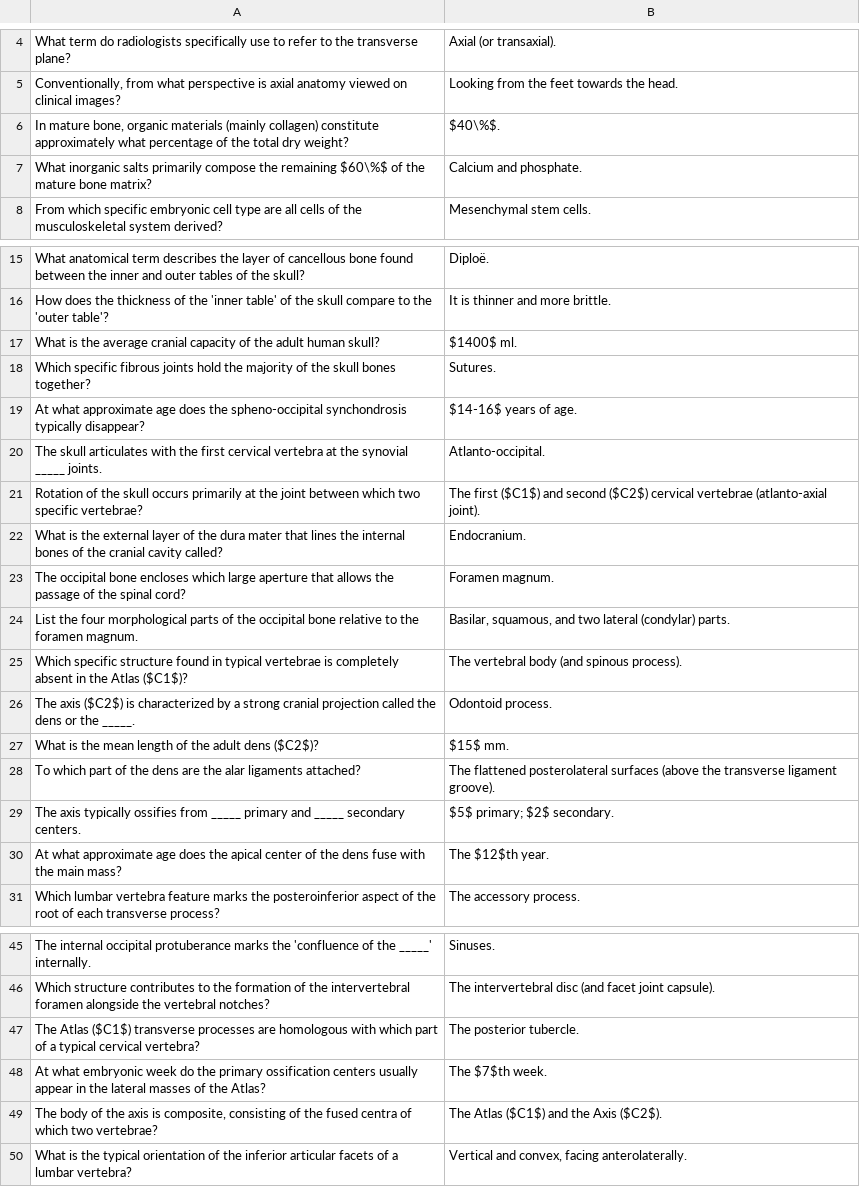
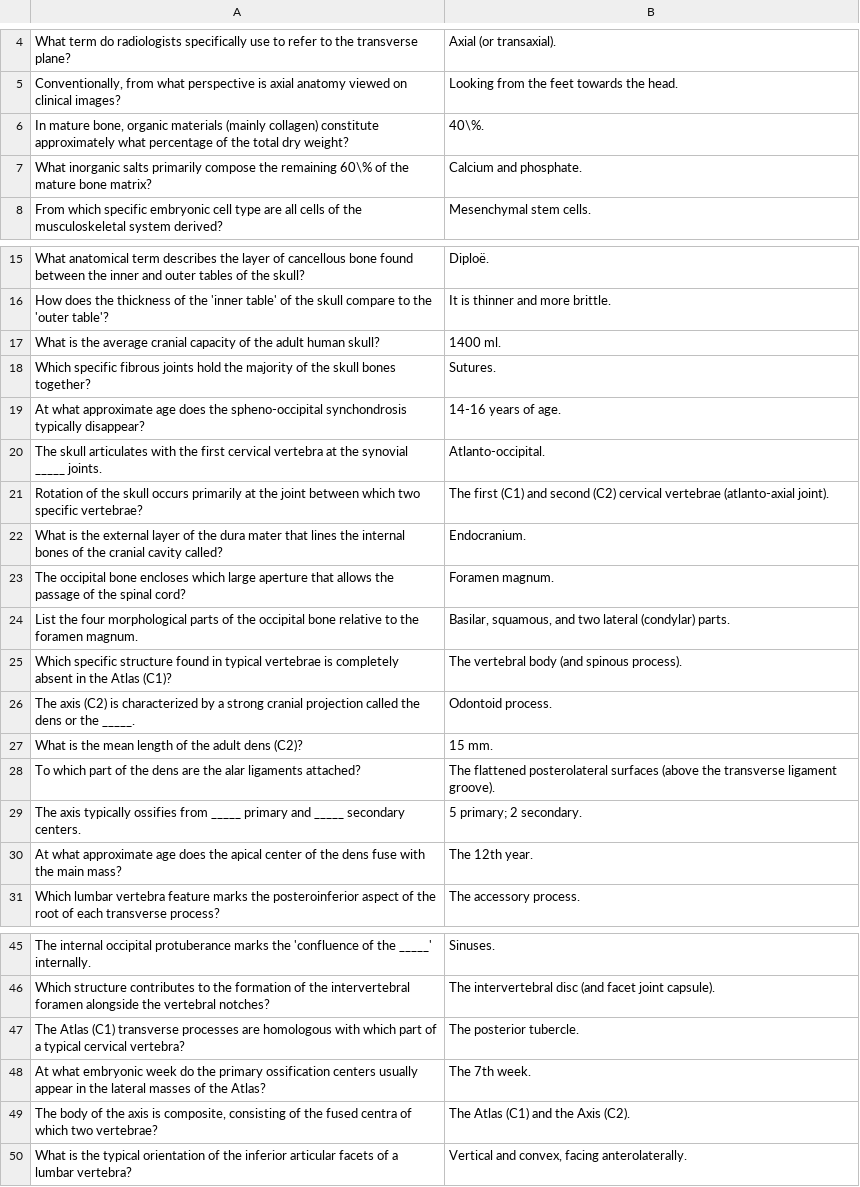
Before and after one commit to cristyyalbertyy-hub/HumanAnatomy1, a CSV file: public/LS_O_APS_Q.csv, drawn as a sheet; only a part is shown, gaps mark what is left out; the diff covers the shown part only.

```diff
--- a/public/LS_O_APS_Q.csv
+++ b/public/LS_O_APS_Q.csv
@@ -5,4 +5,4 @@ What term do radiologists specifically use to refer to the transverse plane?,Axi
 "Conventionally, from what perspective is axial anatomy viewed on clinical images?",Looking from the feet towards the head.
-"In mature bone, organic materials (mainly collagen) constitute approximately what percentage of the total dry weight?",$40\%$.
-What inorganic salts primarily compose the remaining $60\%$ of the mature bone matrix?,Calcium and phosphate.
+"In mature bone, organic materials (mainly collagen) constitute approximately what percentage of the total dry weight?",40\%.
+What inorganic salts primarily compose the remaining 60\% of the mature bone matrix?,Calcium and phosphate.
 From which specific embryonic cell type are all cells of the musculoskeletal system derived?,Mesenchymal stem cells.
@@ -16,7 +16,7 @@ What anatomical term describes the layer of cancellous bone found between the in
 How does the thickness of the 'inner table' of the skull compare to the 'outer table'?,It is thinner and more brittle.
-What is the average cranial capacity of the adult human skull?,$1400$ ml.
+What is the average cranial capacity of the adult human skull?,1400 ml.
 Which specific fibrous joints hold the majority of the skull bones together?,Sutures.
-At what approximate age does the spheno-occipital synchondrosis typically disappear?,$14-16$ years of age.
+At what approximate age does the spheno-occipital synchondrosis typically disappear?,14-16 years of age.
 The skull articulates with the first cervical vertebra at the synovial _____ joints.,Atlanto-occipital.
-Rotation of the skull occurs primarily at the joint between which two specific vertebrae?,The first ($C1$) and second ($C2$) cervical vertebrae (atlanto-axial joint).
+Rotation of the skull occurs primarily at the joint between which two specific vertebrae?,The first (C1) and second (C2) cervical vertebrae (atlanto-axial joint).
 What is the external layer of the dura mater that lines the internal bones of the cranial cavity called?,Endocranium.
@@ -24,8 +24,8 @@ The occipital bone encloses which large aperture that allows the passage of the
 List the four morphological parts of the occipital bone relative to the foramen magnum.,"Basilar, squamous, and two lateral (condylar) parts."
-Which specific structure found in typical vertebrae is completely absent in the Atlas ($C1$)?,The vertebral body (and spinous process).
-The axis ($C2$) is characterized by a strong cranial projection called the dens or the _____.,Odontoid process.
-What is the mean length of the adult dens ($C2$)?,$15$ mm.
+Which specific structure found in typical vertebrae is completely absent in the Atlas (C1)?,The vertebral body (and spinous process).
+The axis (C2) is characterized by a strong cranial projection called the dens or the _____.,Odontoid process.
+What is the mean length of the adult dens (C2)?,15 mm.
 To which part of the dens are the alar ligaments attached?,The flattened posterolateral surfaces (above the transverse ligament groove).
-The axis typically ossifies from _____ primary and _____ secondary centers.,$5$ primary; $2$ secondary.
-At what approximate age does the apical center of the dens fuse with the main mass?,The $12$th year.
+The axis typically ossifies from _____ primary and _____ secondary centers.,5 primary; 2 secondary.
+At what approximate age does the apical center of the dens fuse with the main mass?,The 12th year.
 Which lumbar vertebra feature marks the posteroinferior aspect of the root of each transverse process?,The accessory process.
@@ -46,5 +46,5 @@ The internal occipital protuberance marks the 'confluence of the _____' internal
 Which structure contributes to the formation of the intervertebral foramen alongside the vertebral notches?,The intervertebral disc (and facet joint capsule).
-The Atlas ($C1$) transverse processes are homologous with which part of a typical cervical vertebra?,The posterior tubercle.
-At what embryonic week do the primary ossification centers usually appear in the lateral masses of the Atlas?,The $7$th week.
-"The body of the axis is composite, consisting of the fused centra of which two vertebrae?",The Atlas ($C1$) and the Axis ($C2$).
+The Atlas (C1) transverse processes are homologous with which part of a typical cervical vertebra?,The posterior tubercle.
+At what embryonic week do the primary ossification centers usually appear in the lateral masses of the Atlas?,The 7th week.
+"The body of the axis is composite, consisting of the fused centra of which two vertebrae?",The Atlas (C1) and the Axis (C2).
 What is the typical orientation of the inferior articular facets of a lumbar vertebra?,"Vertical and convex, facing anterolaterally."
```
Also changed, not shown: 3 edited cells elsewhere in this file, public/LS_AT_L_Q.csv, public/LS_M_CAM_Q.csv, 19 other files.
